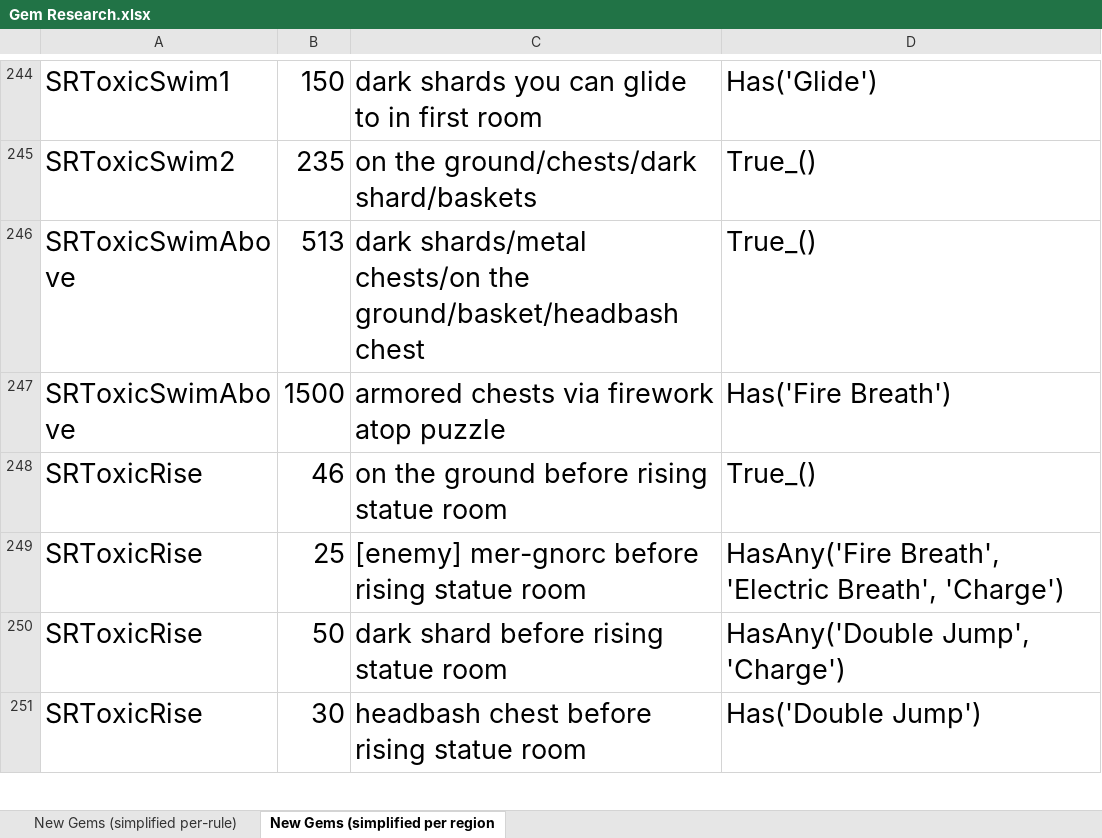
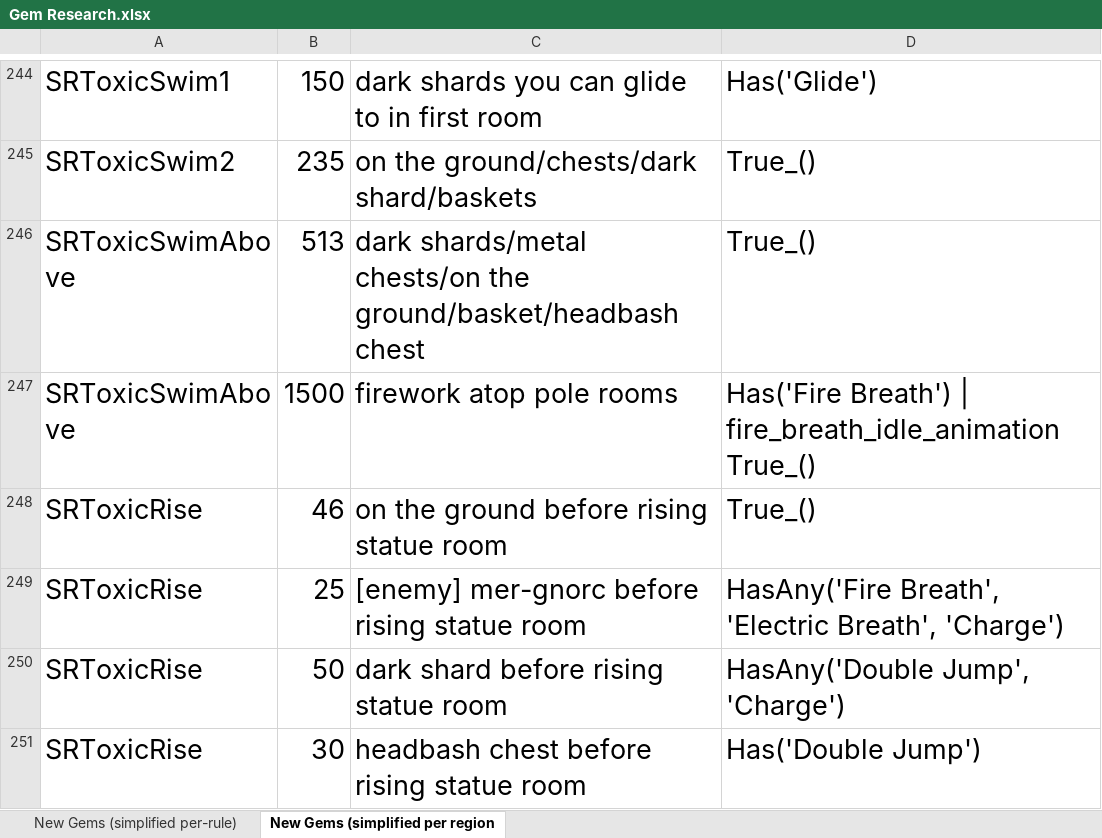
Before and after one commit to PhoenixAki/PhoenixAP, an Excel workbook: worlds/spyro_aht/setup/Gem Research.xlsx, sheet New Gems (simplified per region, drawn as a sheet; only a part is shown, gaps mark what is left out; values as stored, in another font and other column widths than the file's, no borders; the diff covers the shown part only; the diff names each change by its address in the sheet, - before the commit and + after, or states it on an @@ line.

```diff
--- a/worlds/spyro_aht/setup/Gem Research.xlsx (sheet New Gems (simplified per region)
+++ b/worlds/spyro_aht/setup/Gem Research.xlsx (sheet New Gems (simplified per region)
-C247: armored chests via firework atop puzzle
+C247: firework atop pole rooms
-D247: Has('Fire Breath')
+D247: Has('Fire Breath') | fire_breath_idle_animation True_()
```
Also changed, not shown: 6 added rows, 6 removed rows and 39 edited cells elsewhere in this sheet, sheet New Gems (simplified per-rule), 9 other files.
